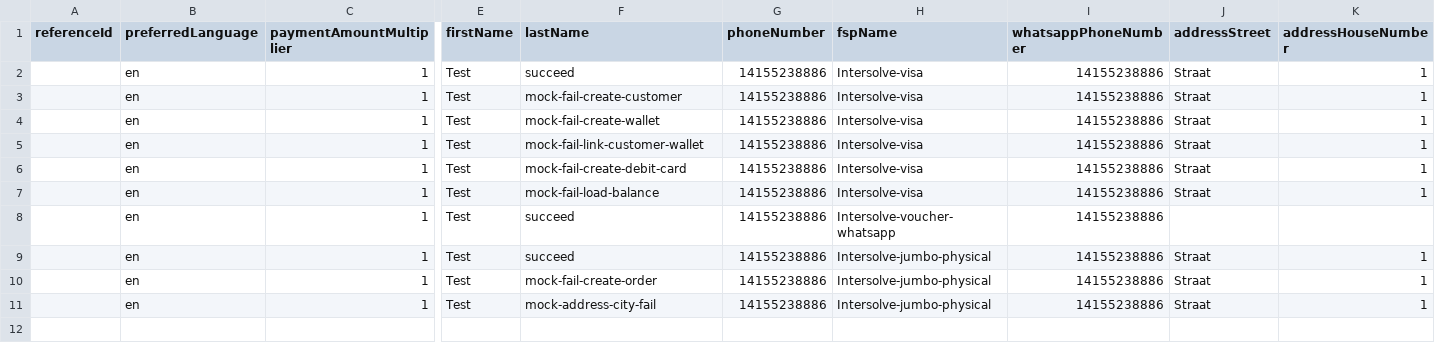
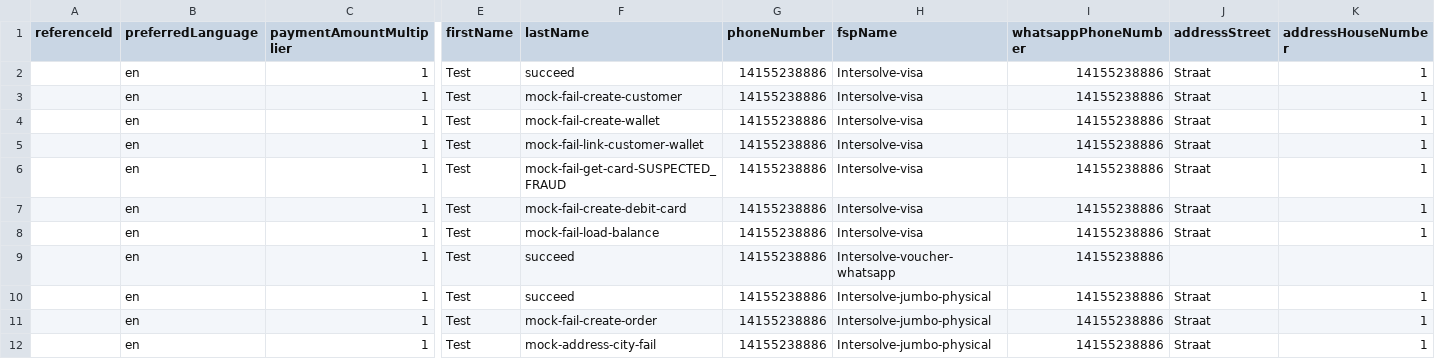
Before and after one commit to global-121/121-platform, a CSV file: features/test-registration-data/test-registrations-OCW.csv, drawn as a sheet; only a part is shown, gaps mark what is left out; rows hold the shown columns only; the diff names each change by its address in the sheet, - before the commit and + after, or states it on an @@ line.

Commit message:
AB#23455 Mock intersolve visa get card

```diff
--- a/features/test-registration-data/test-registrations-OCW.csv
+++ b/features/test-registration-data/test-registrations-OCW.csv
+row 6:  | en | 1 | Test | mock-fail-get-card-SUSPECTED_FRAUD | 14155238886 | Intersolve-visa | 14155238886 | Straat | 1
```
Also changed, not shown: 4 other files.
